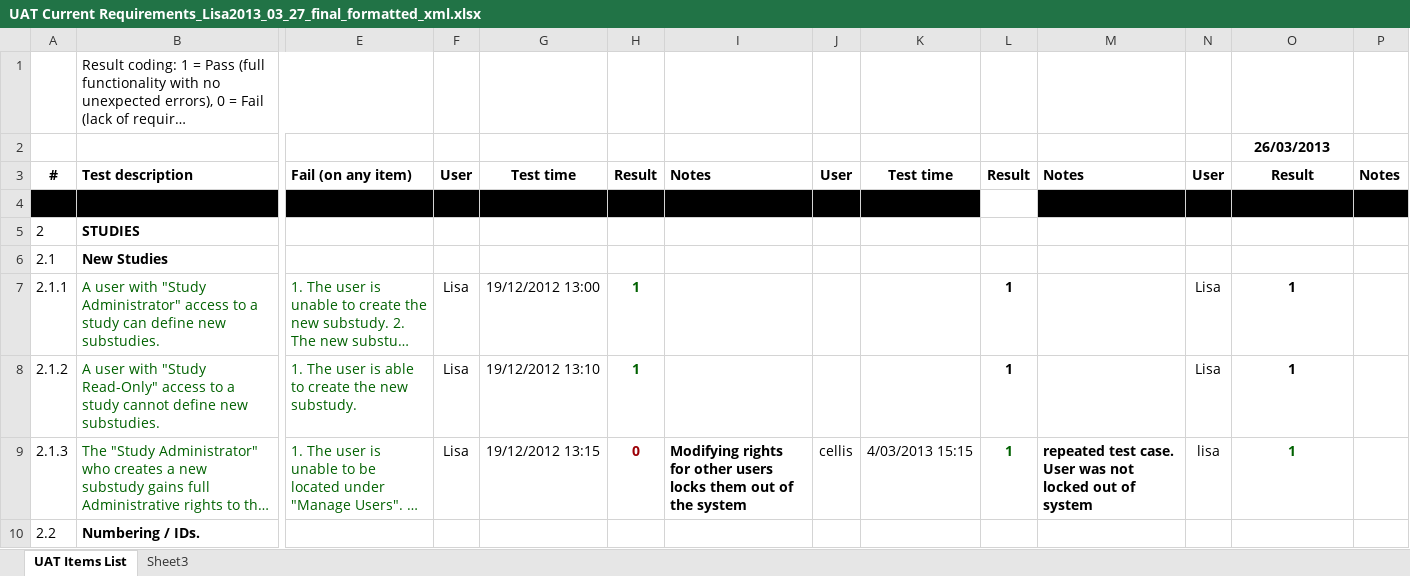
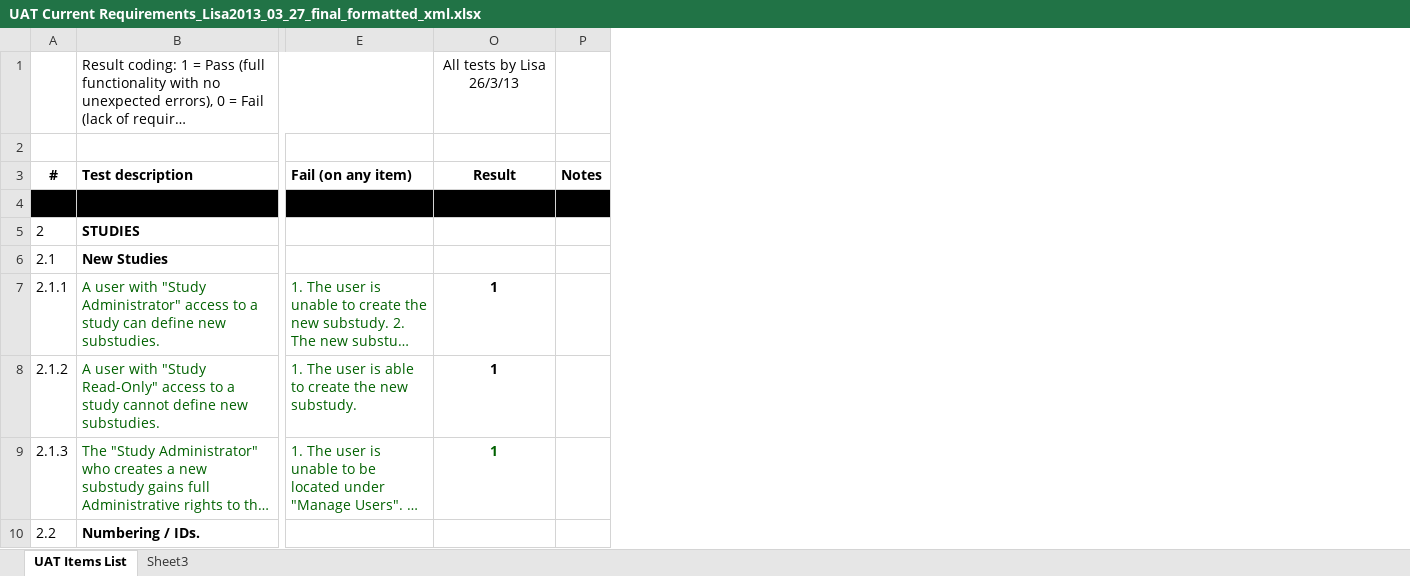
Before and after one commit to tranaweera/ark-informatics, an Excel workbook: ARK/trunk/usefulTools/TestFilesAndDocuments/UAT Current Requirements_Lisa2013_03_27_final_formatted_xml.xlsx, sheet UAT Items List, drawn as a sheet; only a part is shown, gaps mark what is left out; long unchanged cells end in …; values as stored, in another font and other column widths than the file's, no borders; the diff covers the shown part only; the diff names each change by its address in the sheet, - before the commit and + after, or states it on an @@ line.

```diff
--- a/ARK/trunk/usefulTools/TestFilesAndDocuments/UAT Current Requirements_Lisa2013_03_27_final_formatted_xml.xlsx (sheet UAT Items List)
+++ b/ARK/trunk/usefulTools/TestFilesAndDocuments/UAT Current Requirements_Lisa2013_03_27_final_formatted_xml.xlsx (sheet UAT Items List)
@@ column F (User) hidden, rows 7-9: all Lisa @@
@@ column G (Test time) hidden, rows 7-9: 19/12/2012 13:00 | 19/12/2012 13:10 | 19/12/2012 13:15 @@
@@ column H (Result) hidden, rows 7-9: 1 | 1 | 0 @@
@@ column I (Notes) hidden, row 9: Modifying rights for other users locks them out of the system @@
@@ column J (User) hidden, row 9: cellis @@
@@ column K (Test time) hidden, row 9: 4/03/2013 15:15 @@
@@ column L (Result) hidden, rows 7-9: all 1 @@
@@ column M (Notes) hidden, row 9: repeated test case. User was not locked out of system @@
@@ column N (User) hidden, rows 7-9: Lisa | Lisa | lisa @@
-O1 (Result): (empty)
+O1 (Result): All tests by Lisa 26/3/13
-O2 (Result): 26/03/2013
+O2 (Result): (empty)
```
Also changed, not shown: 1 edited cell elsewhere in this sheet, 2 other files.
